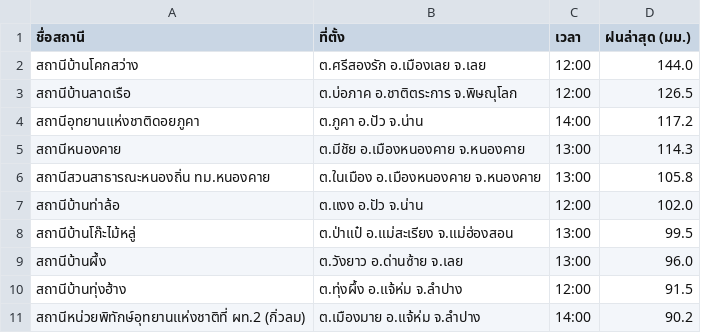
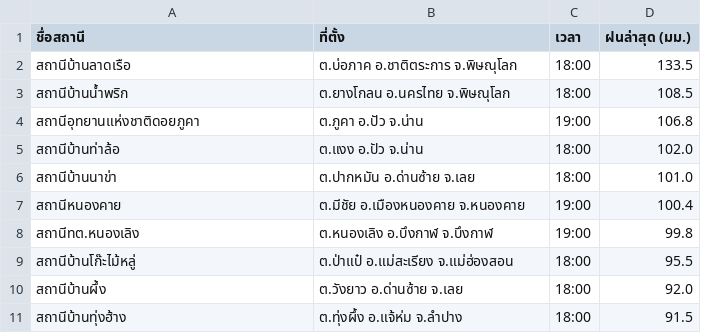
Before and after one commit to chaleeexez/scraper, a CSV file: thaiwater_rainfall_live.csv, drawn as a sheet.

```diff
--- a/thaiwater_rainfall_live.csv
+++ b/thaiwater_rainfall_live.csv
@@ -1,11 +1,11 @@
 ชื่อสถานี,ที่ตั้ง,เวลา,ฝนล่าสุด (มม.)
-สถานีบ้านโคกสว่าง,ต.ศรีสองรัก อ.เมืองเลย จ.เลย,12:00,144.0
-สถานีบ้านลาดเรือ,ต.บ่อภาค อ.ชาติตระการ จ.พิษณุโลก,12:00,126.5
-สถานีอุทยานแห่งชาติดอยภูคา,ต.ภูคา อ.ปัว จ.น่าน,14:00,117.2
-สถานีหนองคาย,ต.มีชัย อ.เมืองหนองคาย จ.หนองคาย,13:00,114.3
-สถานีสวนสาธารณะหนองถิ่น ทม.หนองคาย,ต.ในเมือง อ.เมืองหนองคาย จ.หนองคาย,13:00,105.8
-สถานีบ้านท่าล้อ,ต.แงง อ.ปัว จ.น่าน,12:00,102.0
-สถานีบ้านโก๊ะไม้หลู่,ต.ป่าแป๋ อ.แม่สะเรียง จ.แม่ฮ่องสอน,13:00,99.5
-สถานีบ้านผึ้ง,ต.วังยาว อ.ด่านซ้าย จ.เลย,13:00,96.0
-สถานีบ้านทุ่งฮ้าง,ต.ทุ่งผึ้ง อ.แจ้ห่ม จ.ลำปาง,12:00,91.5
-สถานีหน่วยพิทักษ์อุทยานแห่งชาติที่ ผท.2 (กิ่วลม),ต.เมืองมาย อ.แจ้ห่ม จ.ลำปาง,14:00,90.2
+สถานีบ้านลาดเรือ,ต.บ่อภาค อ.ชาติตระการ จ.พิษณุโลก,18:00,133.5
+สถานีบ้านน้ำพริก,ต.ยางโกลน อ.นครไทย จ.พิษณุโลก,18:00,108.5
+สถานีอุทยานแห่งชาติดอยภูคา,ต.ภูคา อ.ปัว จ.น่าน,19:00,106.8
+สถานีบ้านท่าล้อ,ต.แงง อ.ปัว จ.น่าน,18:00,102.0
+สถานีบ้านนาข่า,ต.ปากหมัน อ.ด่านซ้าย จ.เลย,18:00,101.0
+สถานีหนองคาย,ต.มีชัย อ.เมืองหนองคาย จ.หนองคาย,19:00,100.4
+สถานีทต.หนองเลิง,ต.หนองเลิง อ.บึงกาฬ จ.บึงกาฬ,19:00,99.8
+สถานีบ้านโก๊ะไม้หลู่,ต.ป่าแป๋ อ.แม่สะเรียง จ.แม่ฮ่องสอน,18:00,95.5
+สถานีบ้านผึ้ง,ต.วังยาว อ.ด่านซ้าย จ.เลย,18:00,92.0
+สถานีบ้านทุ่งฮ้าง,ต.ทุ่งผึ้ง อ.แจ้ห่ม จ.ลำปาง,18:00,91.5
```
